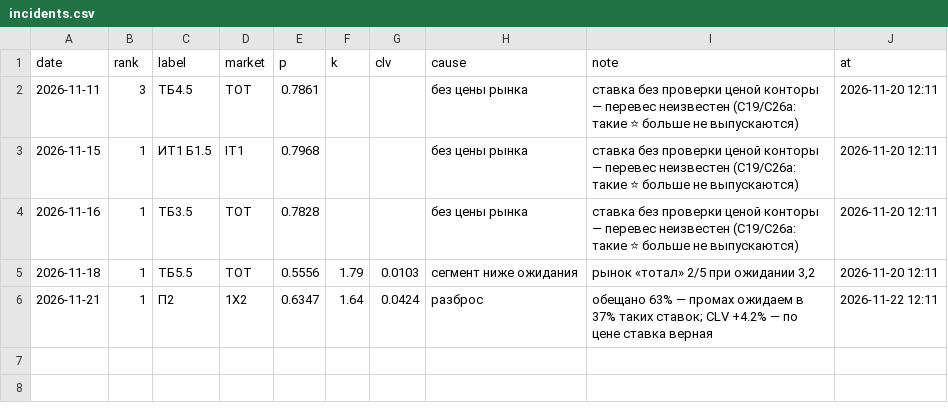
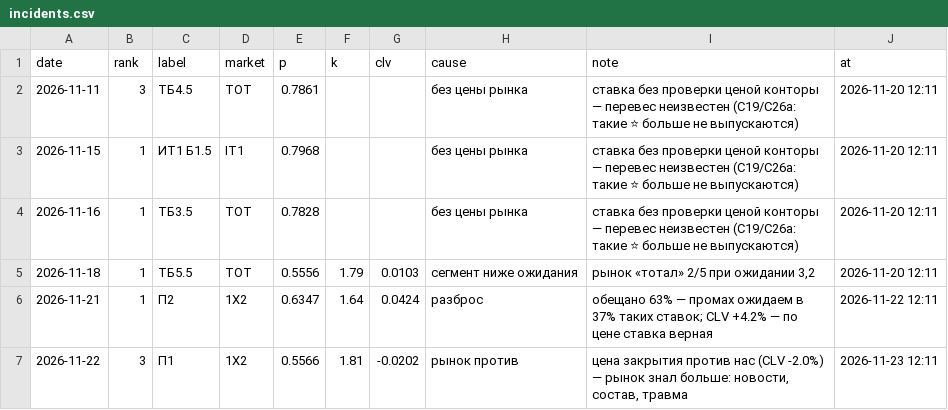
Before and after one commit to vassoffat-cell/tennisbot, a CSV file: hockey/data/incidents.csv, drawn as a sheet; the diff names each change by its address in the sheet, - before the commit and + after, or states it on an @@ line.

Commit message:
Data update 2026-11-23

```diff
--- a/hockey/data/incidents.csv
+++ b/hockey/data/incidents.csv
+row 7: 2026-11-22 | 3 | П1 | 1X2 | 0.5566 | 1.81 | -0.0202 | рынок против | цена закрытия против нас (CLV -2.0%) — рынок знал больше: новости, состав, травма | 2026-11-23 12:11
```
Also changed, not shown: 9 other files.
